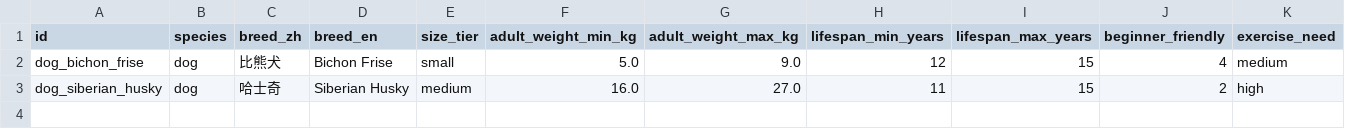
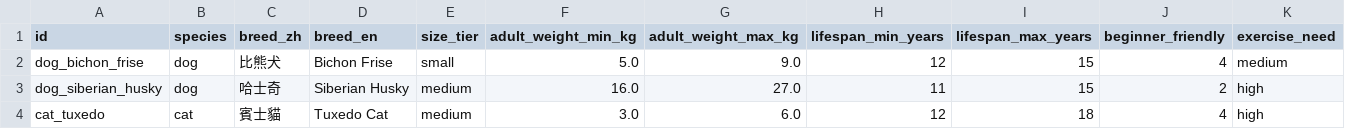
Before and after one commit to douduck/Vibe-Coding_AGENTS, a CSV file: 寵物介紹/pets_master.csv, drawn as a sheet; only a part is shown; rows hold the shown columns only; the diff names each change by its address in the sheet, - before the commit and + after, or states it on an @@ line.

```diff
--- a/寵物介紹/pets_master.csv
+++ b/寵物介紹/pets_master.csv
+row 4: cat_tuxedo | cat | 賓士貓 | Tuxedo Cat | medium | 3.0 | 6.0 | 12 | 18 | 4 | high
```
Also changed, not shown: 14 other files.
